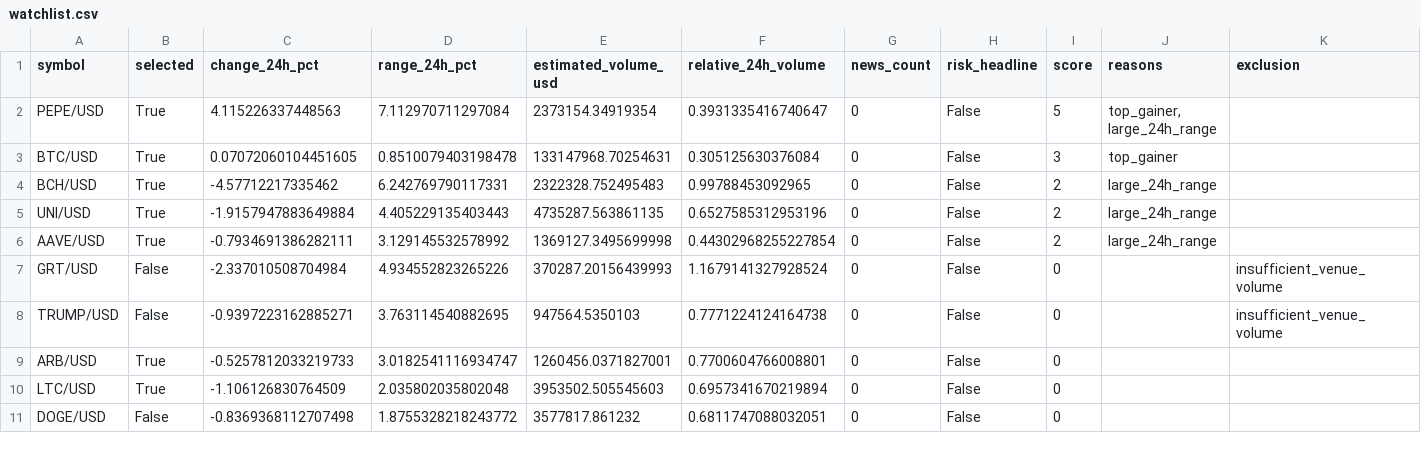
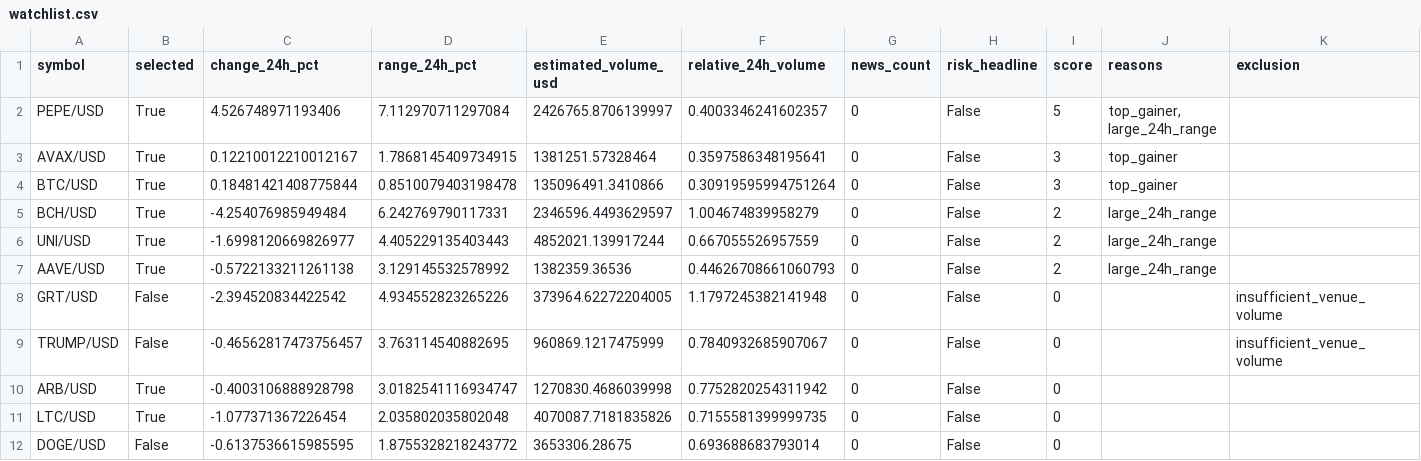
Before and after one commit to Rand0mUs3r-afk/CryptoStrategyLab, a CSV file: watchlist.csv, drawn as a sheet; only a part is shown; the diff covers the shown part only.

```diff
--- a/watchlist.csv
+++ b/watchlist.csv
@@ -1,11 +1,12 @@
 symbol,selected,change_24h_pct,range_24h_pct,estimated_volume_usd,relative_24h_volume,news_count,risk_headline,score,reasons,exclusion
-PEPE/USD,True,4.115226337448563,7.112970711297084,2373154.34919354,0.3931335416740647,0,False,5,"top_gainer, large_24h_range",
-BTC/USD,True,0.07072060104451605,0.8510079403198478,133147968.70254631,0.305125630376084,0,False,3,top_gainer,
-BCH/USD,True,-4.57712217335462,6.242769790117331,2322328.752495483,0.99788453092965,0,False,2,large_24h_range,
-UNI/USD,True,-1.9157947883649884,4.405229135403443,4735287.563861135,0.6527585312953196,0,False,2,large_24h_range,
-AAVE/USD,True,-0.7934691386282111,3.129145532578992,1369127.3495699998,0.44302968255227854,0,False,2,large_24h_range,
-GRT/USD,False,-2.337010508704984,4.934552823265226,370287.20156439993,1.1679141327928524,0,False,0,,insufficient_venue_volume
-TRUMP/USD,False,-0.9397223162885271,3.763114540882695,947564.5350103,0.7771224124164738,0,False,0,,insufficient_venue_volume
-ARB/USD,True,-0.5257812033219733,3.0182541116934747,1260456.0371827001,0.7700604766008801,0,False,0,,
-LTC/USD,True,-1.106126830764509,2.035802035802048,3953502.505545603,0.6957341670219894,0,False,0,,
-DOGE/USD,False,-0.8369368112707498,1.8755328218243772,3577817.861232,0.6811747088032051,0,False,0,,
+PEPE/USD,True,4.526748971193406,7.112970711297084,2426765.8706139997,0.4003346241602357,0,False,5,"top_gainer, large_24h_range",
+AVAX/USD,True,0.12210012210012167,1.7868145409734915,1381251.57328464,0.3597586348195641,0,False,3,top_gainer,
+BTC/USD,True,0.18481421408775844,0.8510079403198478,135096491.3410866,0.30919595994751264,0,False,3,top_gainer,
+BCH/USD,True,-4.254076985949484,6.242769790117331,2346596.4493629597,1.004674839958279,0,False,2,large_24h_range,
+UNI/USD,True,-1.6998120669826977,4.405229135403443,4852021.139917244,0.667055526957559,0,False,2,large_24h_range,
+AAVE/USD,True,-0.5722133211261138,3.129145532578992,1382359.36536,0.44626708661060793,0,False,2,large_24h_range,
+GRT/USD,False,-2.394520834422542,4.934552823265226,373964.62272204005,1.1797245382141948,0,False,0,,insufficient_venue_volume
+TRUMP/USD,False,-0.46562817473756457,3.763114540882695,960869.1217475999,0.7840932685907067,0,False,0,,insufficient_venue_volume
+ARB/USD,True,-0.4003106888928798,3.0182541116934747,1270830.4686039998,0.7752820254311942,0,False,0,,
+LTC/USD,True,-1.077371367226454,2.035802035802048,4070087.7181835826,0.7155581399999735,0,False,0,,
+DOGE/USD,False,-0.6137536615985595,1.8755328218243772,3653306.28675,0.693688683793014,0,False,0,,
```
Also changed, not shown: 1 added row, 2 removed rows and 60 edited cells elsewhere in this file, entry_decisions.csv, 7 other files.
